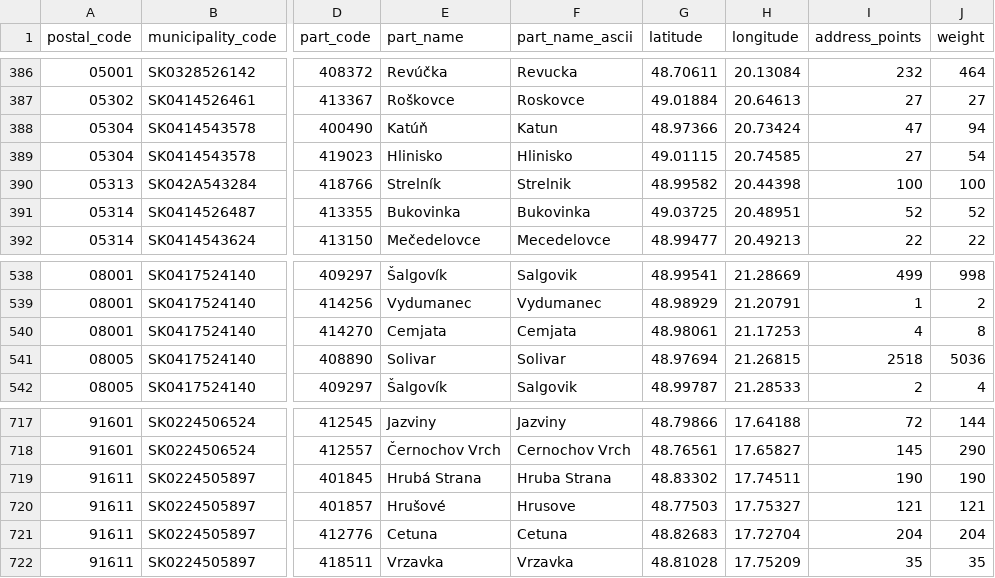
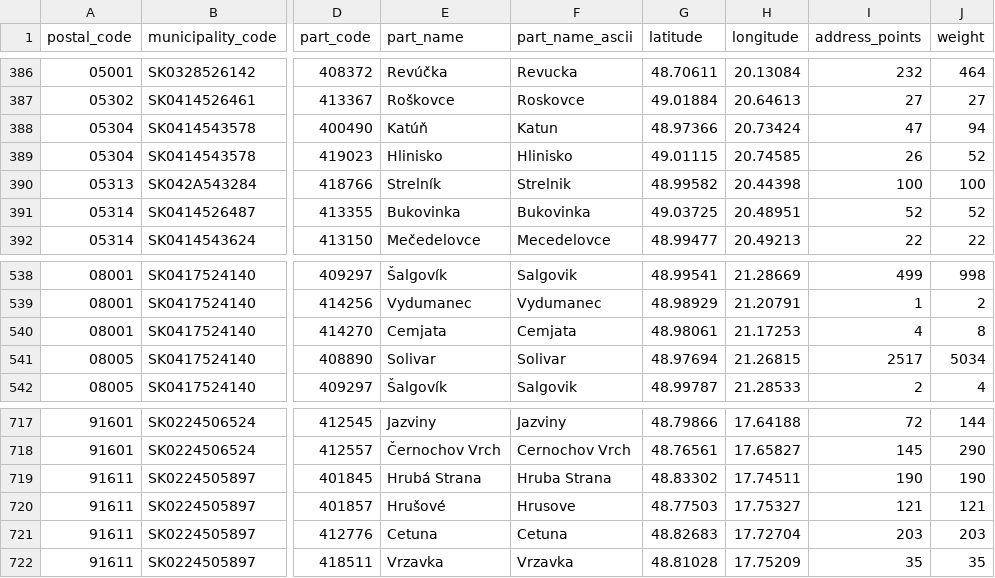
Before and after one commit to jozefgrencik/slovak-postal-codes, a CSV file: data/municipality_parts.csv, drawn as a sheet; only a part is shown, gaps mark what is left out; the diff names each change by its address in the sheet, - before the commit and + after, or states it on an @@ line.

Commit message:
Data 2026-11-25
- postal_codes: 0 added, 0 removed, 17 changed (centre 2, address_points 17, weight 17, applies_to 2)
- streets: 0 added, 2 removed, 7 changed (centre 3, address_points 7, weight 7)
- municipality_parts: 0 added, 0 removed, 3 changed (address_points 3, weight 3)
- municipalities: 0 added, 0 removed, 16 changed (centre 1, address_points 16, weight 16)
- postal_code_areas: 0 added, 0 removed, 17 changed (centre 1, bbox 4, address_points 17, weight 17)

```diff
--- a/data/municipality_parts.csv
+++ b/data/municipality_parts.csv
-I389 (address_points): 27
+I389 (address_points): 26
-J389 (weight): 54
+J389 (weight): 52
-I541 (address_points): 2518
+I541 (address_points): 2517
-J541 (weight): 5036
+J541 (weight): 5034
-I721 (address_points): 204
+I721 (address_points): 203
-J721 (weight): 204
+J721 (weight): 203
```
Also changed, not shown: data/municipalities.csv, data/postal_code_areas.csv, 12 other files.
